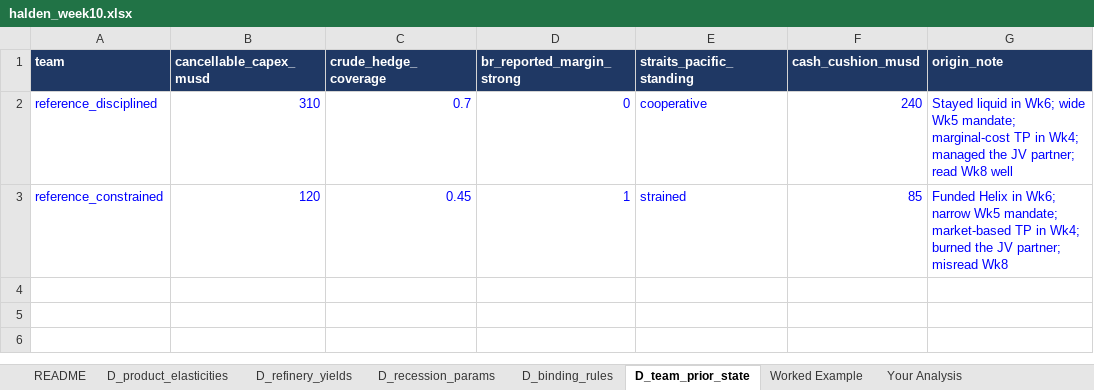
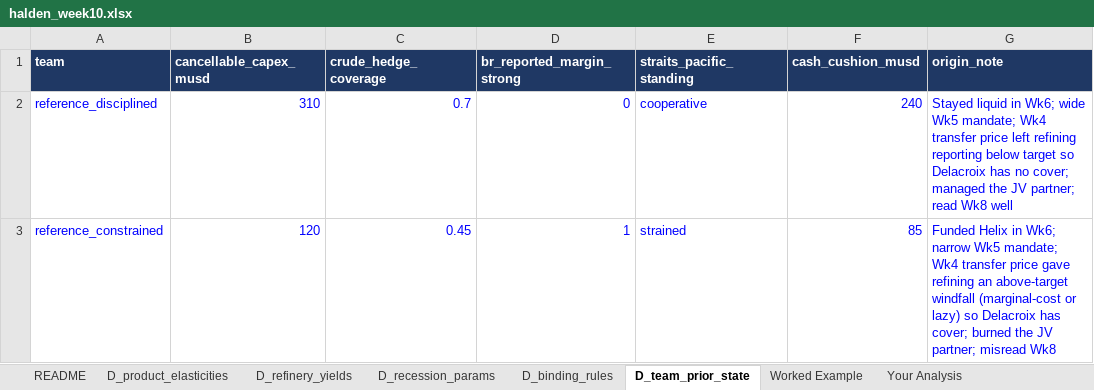
Before and after one commit to OneSmarterInc/flexee-economics, an Excel workbook: halden-week10-data-package/halden_week10.xlsx, sheet D_team_prior_state, drawn as a sheet; values as stored, in another font and other column widths than the file's, no borders; the diff names each change by its address in the sheet, - before the commit and + after, or states it on an @@ line.

Commit message:
fix: derive week 10 constraints and week 4 cohort state

```diff
--- a/halden-week10-data-package/halden_week10.xlsx (sheet D_team_prior_state)
+++ b/halden-week10-data-package/halden_week10.xlsx (sheet D_team_prior_state)
-G2 (origin_note): …Wk5 mandate; marginal-cost TP in Wk4; managed the…
+G2 (origin_note): …Wk5 mandate; Wk4 transfer price left refining reporting below target so Delacroix has no cover; managed the…
-G3 (origin_note): …Wk5 mandate; market-based TP in Wk4; burned the…
+G3 (origin_note): …Wk5 mandate; Wk4 transfer price gave refining an above-target windfall (marginal-cost or lazy) so Delacroix has cover; burned the…
```
Also changed, not shown: halden-week10-data-package/faculty/halden_week10_FACULTY_SOLUTION.xlsx, 55 other files.
